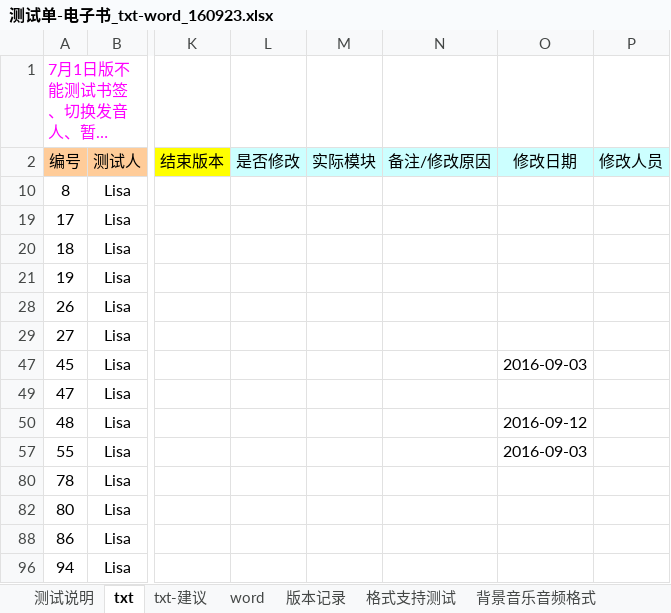
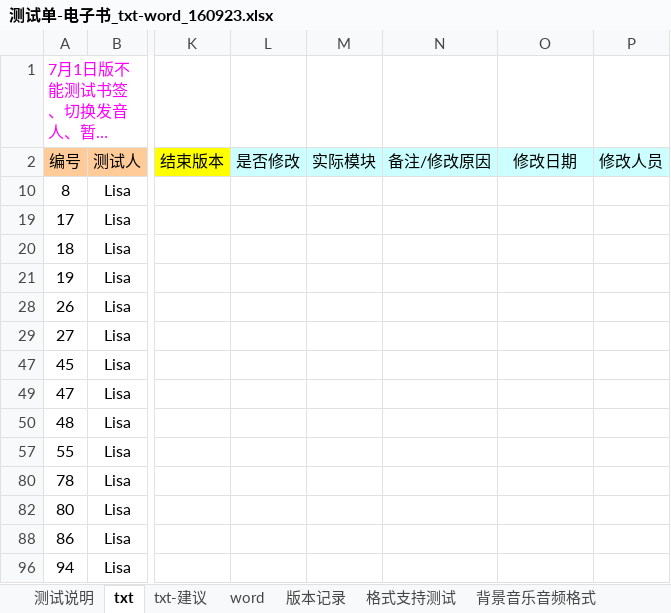
Before and after one commit to weizhiping/ebook, an Excel workbook: 测试单-电子书_txt-word_160923.xlsx, sheet txt, drawn as a sheet; only a part is shown, gaps mark what is left out; long unchanged cells end in …; values as stored, in another font and other column widths than the file's, no borders; conditional formats not drawn; the diff covers the shown part only; the diff names each change by its address in the sheet, - before the commit and + after, or states it on an @@ line.

```diff
--- a/测试单-电子书_txt-word_160923.xlsx (sheet txt)
+++ b/测试单-电子书_txt-word_160923.xlsx (sheet txt)
-O47 (修改日期): 2016-09-03
+O47 (修改日期): (empty)
-O50 (修改日期): 2016-09-12
+O50 (修改日期): (empty)
-O57 (修改日期): 2016-09-03
+O57 (修改日期): (empty)
```
Also changed, not shown: 2 removed rows, 13 hidden or unhidden rows and 6 edited cells elsewhere in this sheet, hidden cells, 1 other file.
